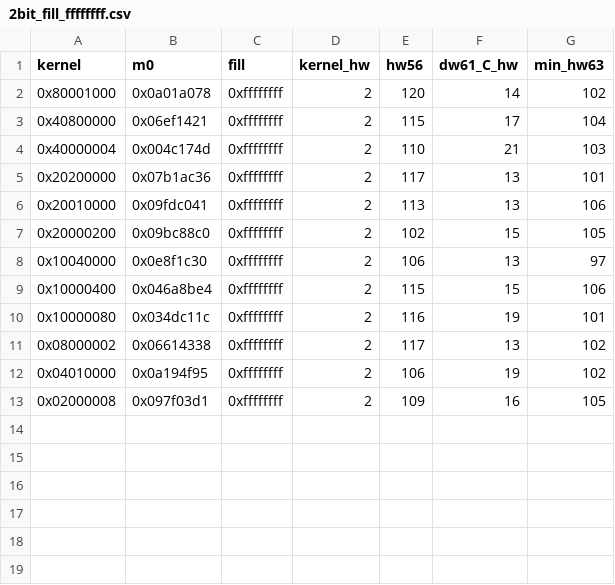
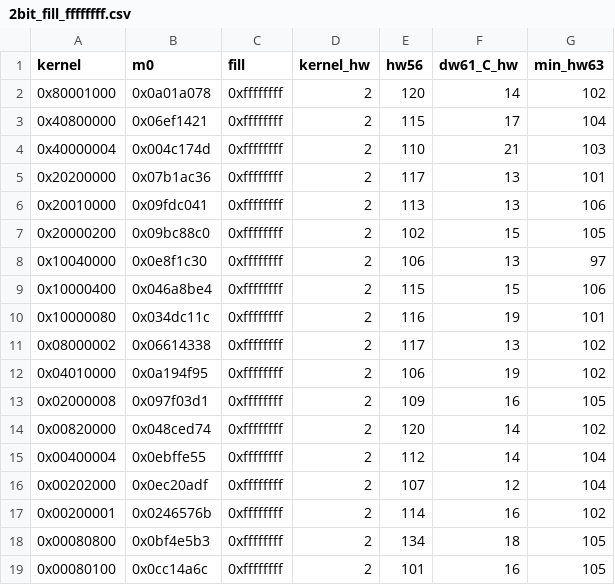
Before and after one commit to kodareef5/sha256-probe, a CSV file: q3_candidate_families/results/20260405_multibit/2bit_fill_ffffffff.csv, drawn as a sheet.

```diff
--- a/q3_candidate_families/results/20260405_multibit/2bit_fill_ffffffff.csv
+++ b/q3_candidate_families/results/20260405_multibit/2bit_fill_ffffffff.csv
@@ -13 +13,7 @@ kernel,m0,fill,kernel_hw,hw56,dw61_C_hw,min_hw63
 0x02000008,0x097f03d1,0xffffffff,2,109,16,105
+0x00820000,0x048ced74,0xffffffff,2,120,14,102
+0x00400004,0x0ebffe55,0xffffffff,2,112,14,104
+0x00202000,0x0ec20adf,0xffffffff,2,107,12,104
+0x00200001,0x0246576b,0xffffffff,2,114,16,102
+0x00080800,0x0bf4e5b3,0xffffffff,2,134,18,105
+0x00080100,0x0cc14a6c,0xffffffff,2,101,16,105
```
Also changed, not shown: 1 other file.
